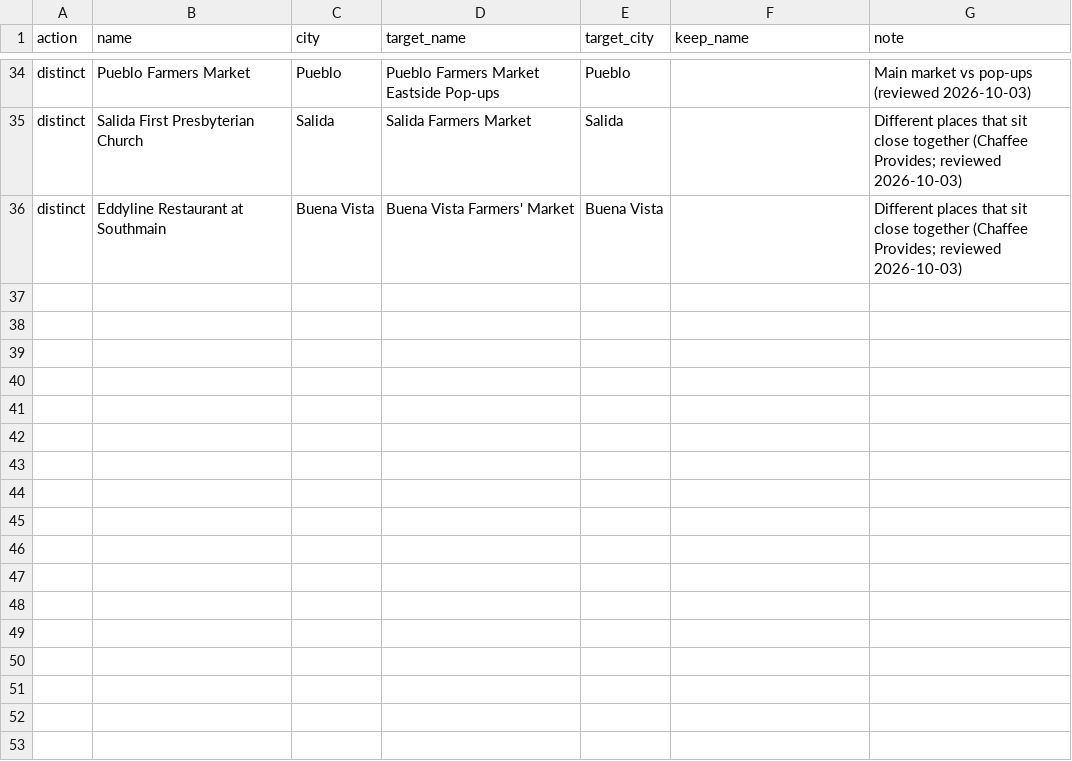
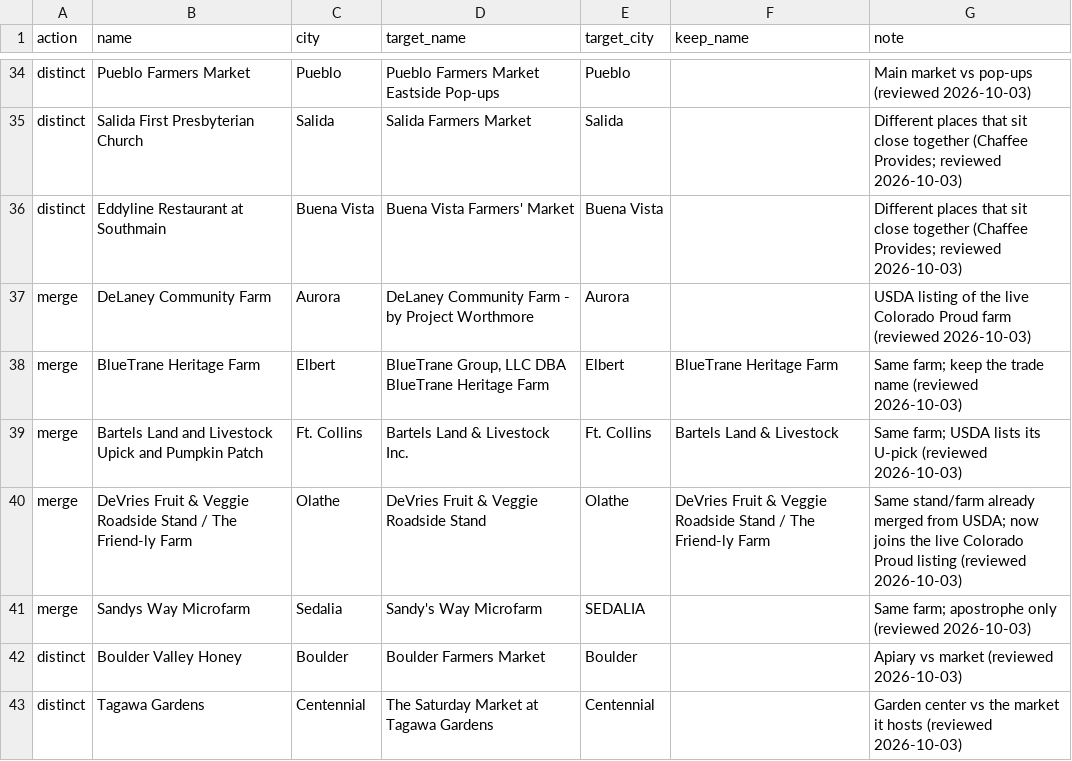
Before and after one commit to dbrown-creator/colorado-farm-trail, a CSV file: source-data/phase2/dedup_decisions.csv, drawn as a sheet; only a part is shown, gaps mark what is left out.

```diff
--- a/source-data/phase2/dedup_decisions.csv
+++ b/source-data/phase2/dedup_decisions.csv
@@ -36 +36,8 @@ distinct,Salida First Presbyterian Church,Salida,Salida Farmers Market,Salida,,D
 distinct,Eddyline Restaurant at Southmain,Buena Vista,Buena Vista Farmers' Market,Buena Vista,,Different places that sit close together (Chaffee Provides; reviewed 2026-10-03)
+merge,DeLaney Community Farm,Aurora,DeLaney Community Farm - by Project Worthmore,Aurora,,USDA listing of the live Colorado Proud farm (reviewed 2026-10-03)
+merge,BlueTrane Heritage Farm,Elbert,"BlueTrane Group, LLC  DBA BlueTrane Heritage Farm",Elbert,BlueTrane Heritage Farm,Same farm; keep the trade name (reviewed 2026-10-03)
+merge,Bartels Land and Livestock Upick and Pumpkin Patch,Ft. Collins,Bartels Land & Livestock Inc.,Ft. Collins,Bartels Land & Livestock,Same farm; USDA lists its U-pick (reviewed 2026-10-03)
+merge,DeVries Fruit & Veggie Roadside Stand / The Friend-ly Farm,Olathe,DeVries Fruit & Veggie Roadside Stand,Olathe,DeVries Fruit & Veggie Roadside Stand / The Friend-ly Farm,Same stand/farm already merged from USDA; now joins the live Colorado Proud listing (reviewed 2026-10-03)
+merge,Sandys Way Microfarm,Sedalia,Sandy's Way Microfarm,SEDALIA,,Same farm; apostrophe only (reviewed 2026-10-03)
+distinct,Boulder Valley Honey,Boulder,Boulder Farmers Market,Boulder,,Apiary vs market (reviewed 2026-10-03)
+distinct,Tagawa Gardens,Centennial,The Saturday Market at Tagawa Gardens,Centennial,,Garden center vs the market it hosts (reviewed 2026-10-03)
```
Also changed, not shown: source-data/phase2/overrides.csv, 7 other files.
